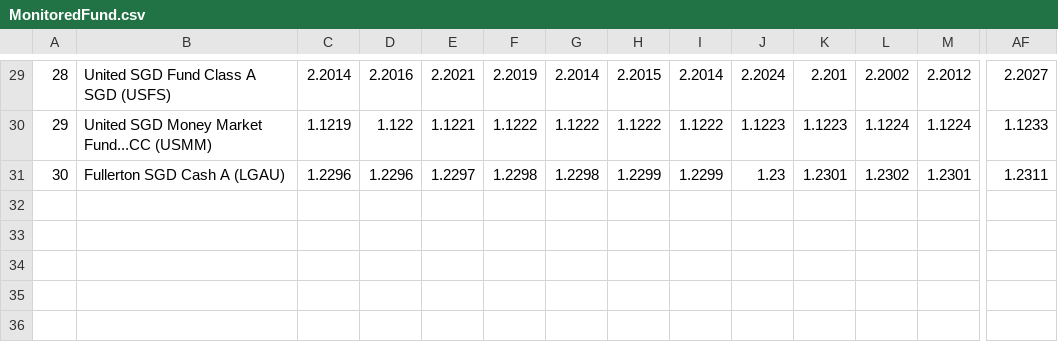
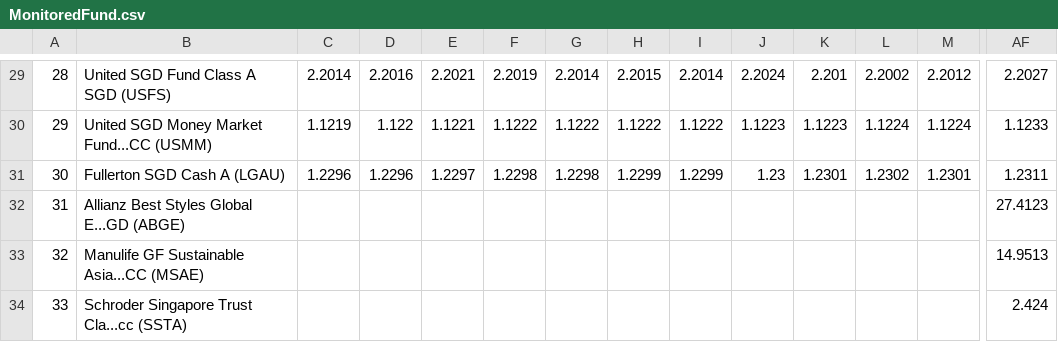
Before and after one commit to jesainvestment/MonitoredFundII, a CSV file: MonitoredFund.csv, drawn as a sheet; only a part is shown, gaps mark what is left out; rows hold the shown columns only; the diff names each change by its address in the sheet, - before the commit and + after, or states it on an @@ line.

Commit message:
Add files via upload

```diff
--- a/MonitoredFund.csv
+++ b/MonitoredFund.csv
+row 32: 31 | Allianz Best Styles Global E...GD (ABGE) |  |  |  |  |  |  |  |  |  |  |  | 27.4123
+row 33: 32 | Manulife GF Sustainable Asia...CC (MSAE) |  |  |  |  |  |  |  |  |  |  |  | 14.9513
+row 34: 33 | Schroder Singapore Trust Cla...cc (SSTA) |  |  |  |  |  |  |  |  |  |  |  | 2.424
```
